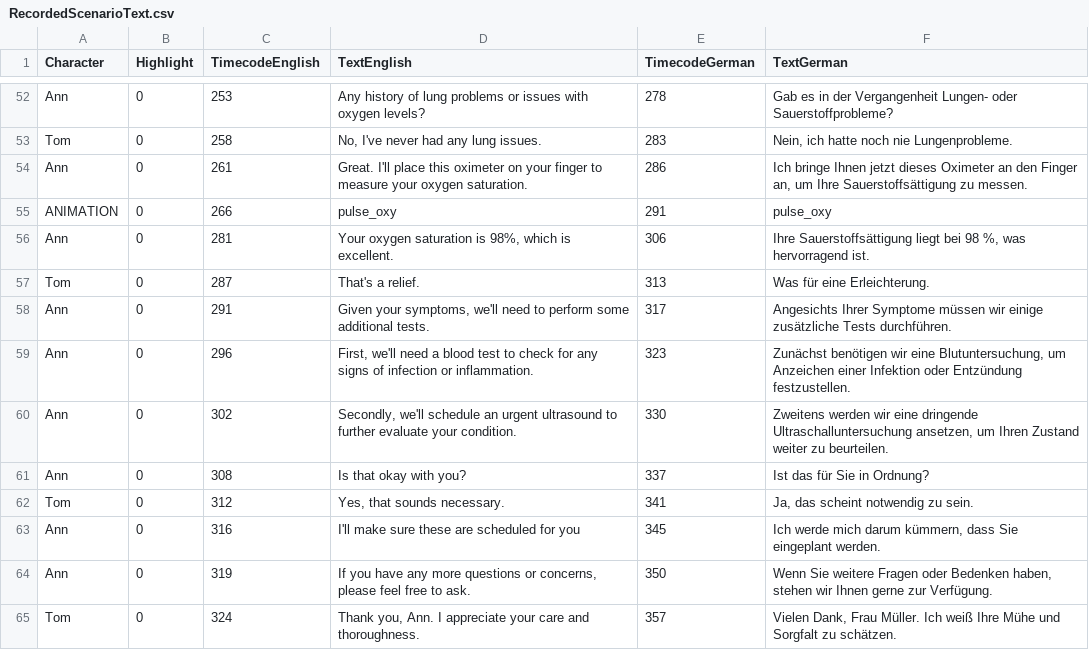
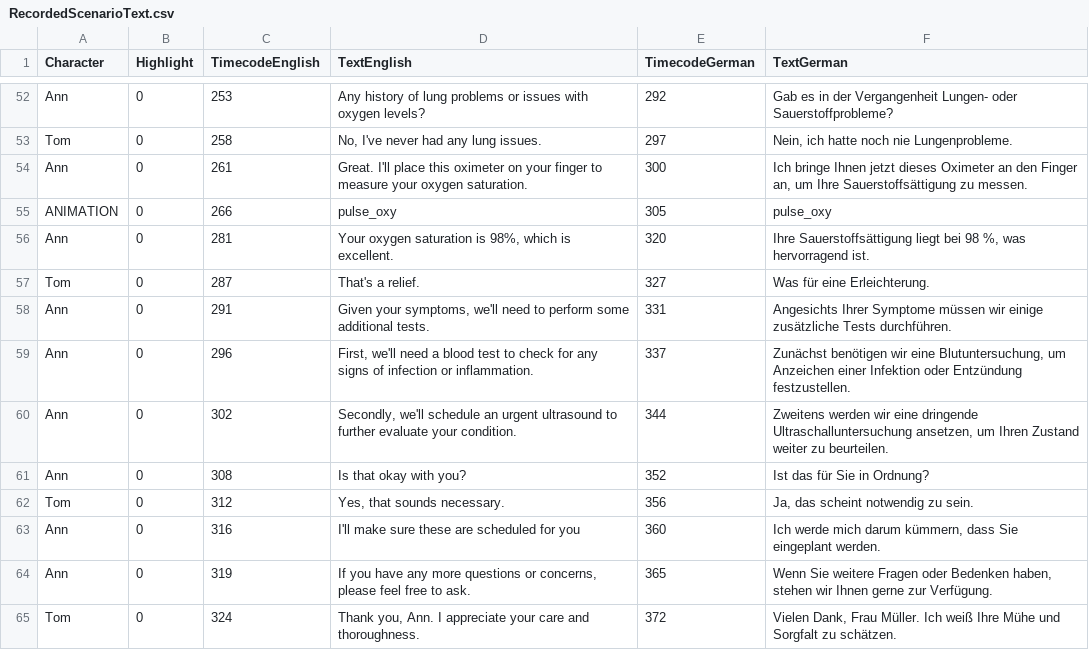
Before and after one commit to XRINTAMT/DR_FLEMP, a CSV file: Assets/Resources/Scenarios/B12_Recorded/RecordedScenarioText.csv, drawn as a sheet; only a part is shown, gaps mark what is left out; the diff covers the shown part only; the diff names each change by its address in the sheet, - before the commit and + after, or states it on an @@ line.

```diff
--- a/Assets/Resources/Scenarios/B12_Recorded/RecordedScenarioText.csv
+++ b/Assets/Resources/Scenarios/B12_Recorded/RecordedScenarioText.csv
-E52 (TimecodeGerman): 278
+E52 (TimecodeGerman): 292
-E53 (TimecodeGerman): 283
+E53 (TimecodeGerman): 297
-E54 (TimecodeGerman): 286
+E54 (TimecodeGerman): 300
-E55 (TimecodeGerman): 291
+E55 (TimecodeGerman): 305
-E56 (TimecodeGerman): 306
+E56 (TimecodeGerman): 320
-E57 (TimecodeGerman): 313
+E57 (TimecodeGerman): 327
-E58 (TimecodeGerman): 317
+E58 (TimecodeGerman): 331
-E59 (TimecodeGerman): 323
+E59 (TimecodeGerman): 337
-E60 (TimecodeGerman): 330
+E60 (TimecodeGerman): 344
-E61 (TimecodeGerman): 337
+E61 (TimecodeGerman): 352
-E62 (TimecodeGerman): 341
+E62 (TimecodeGerman): 356
-E63 (TimecodeGerman): 345
+E63 (TimecodeGerman): 360
-E64 (TimecodeGerman): 350
+E64 (TimecodeGerman): 365
-E65 (TimecodeGerman): 357
+E65 (TimecodeGerman): 372
```
Also changed, not shown: 27 edited cells elsewhere in this file.
